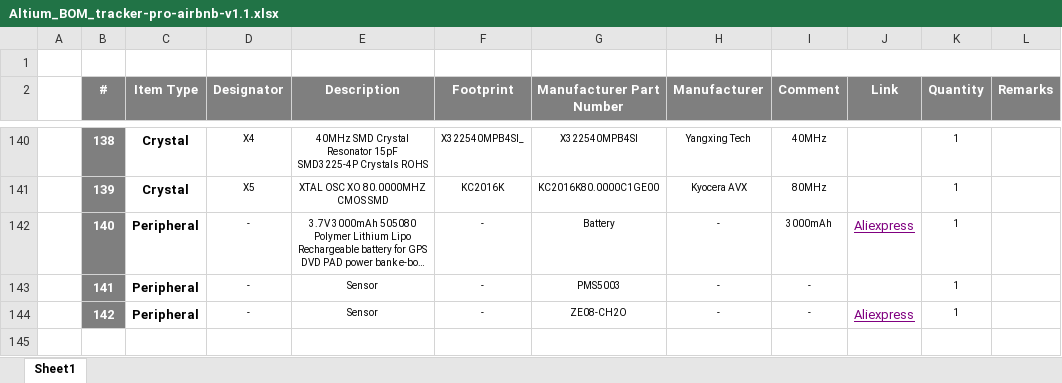
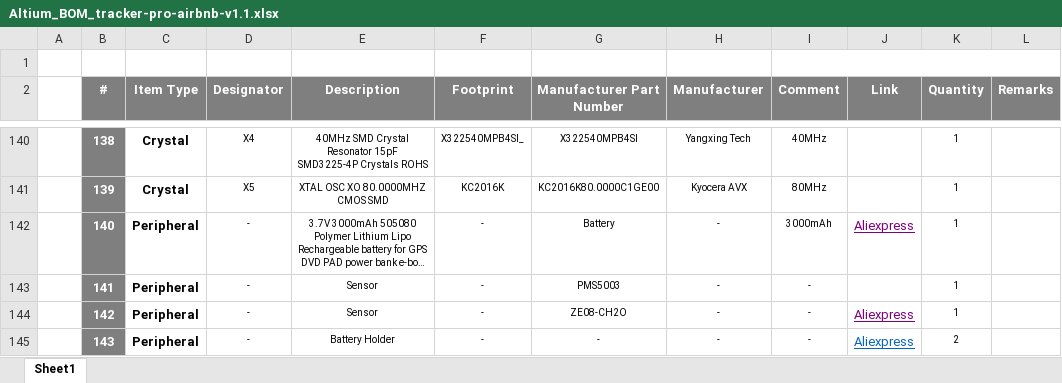
Before and after one commit to eSpark-Backup/ezlo-ambient-tracker-pro-airbnb-hw, an Excel workbook: Design-Files/Tracker-pro-airbnb-v1.1/BOM/Altium_BOM_tracker-pro-airbnb-v1.1.xlsx, sheet Sheet1, drawn as a sheet; only a part is shown, gaps mark what is left out; long unchanged cells end in …; values as stored, in another font and other column widths than the file's, no borders; the diff names each change by its address in the sheet, - before the commit and + after, or states it on an @@ line.

Commit message:
Battery Holder link added in BOM #20

```diff
--- a/Design-Files/Tracker-pro-airbnb-v1.1/BOM/Altium_BOM_tracker-pro-airbnb-v1.1.xlsx (sheet Sheet1)
+++ b/Design-Files/Tracker-pro-airbnb-v1.1/BOM/Altium_BOM_tracker-pro-airbnb-v1.1.xlsx (sheet Sheet1)
+row 145:  | 143 | Peripheral | - | Battery Holder | - | - | - | - | Aliexpress | 2
```
